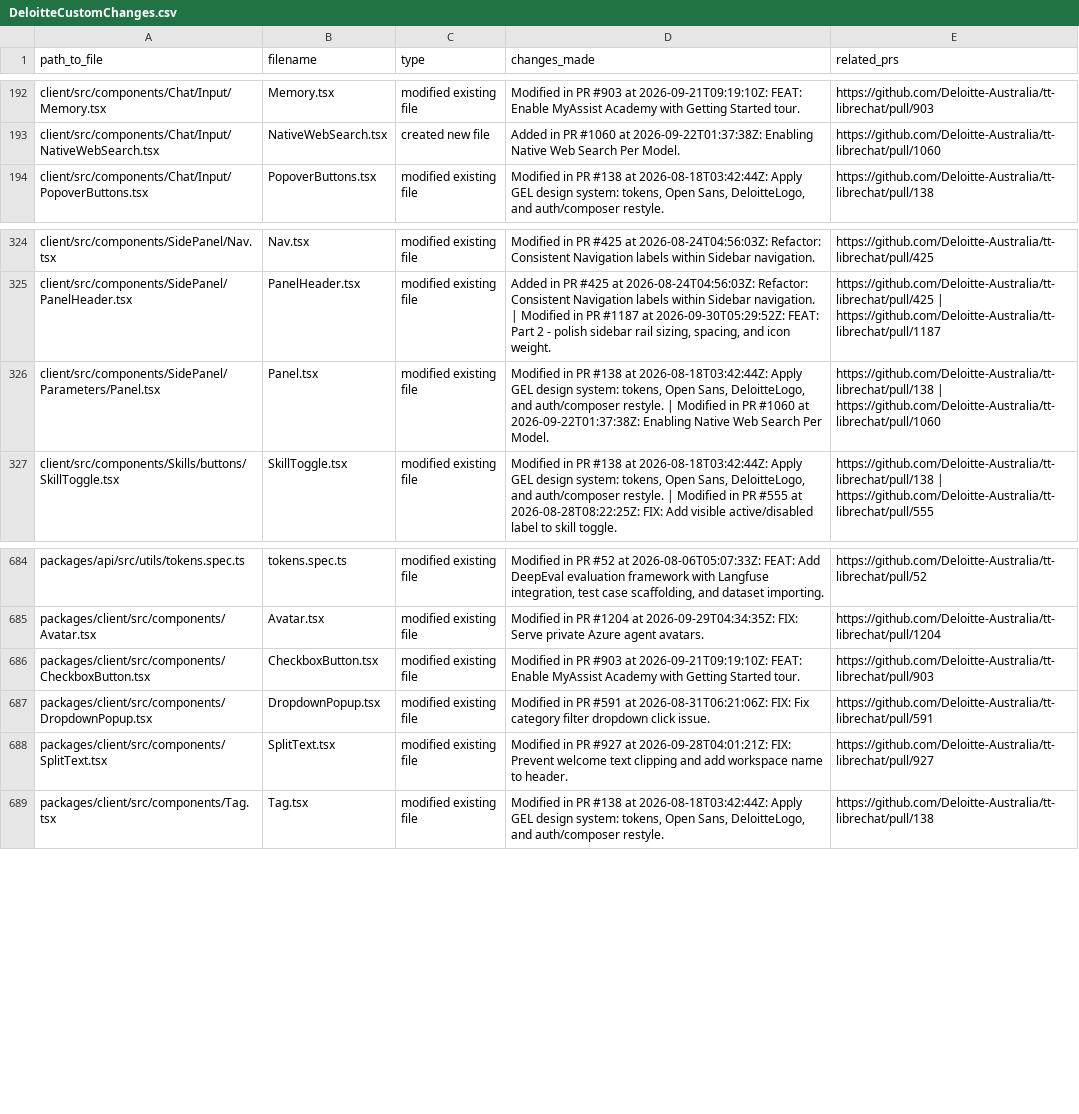
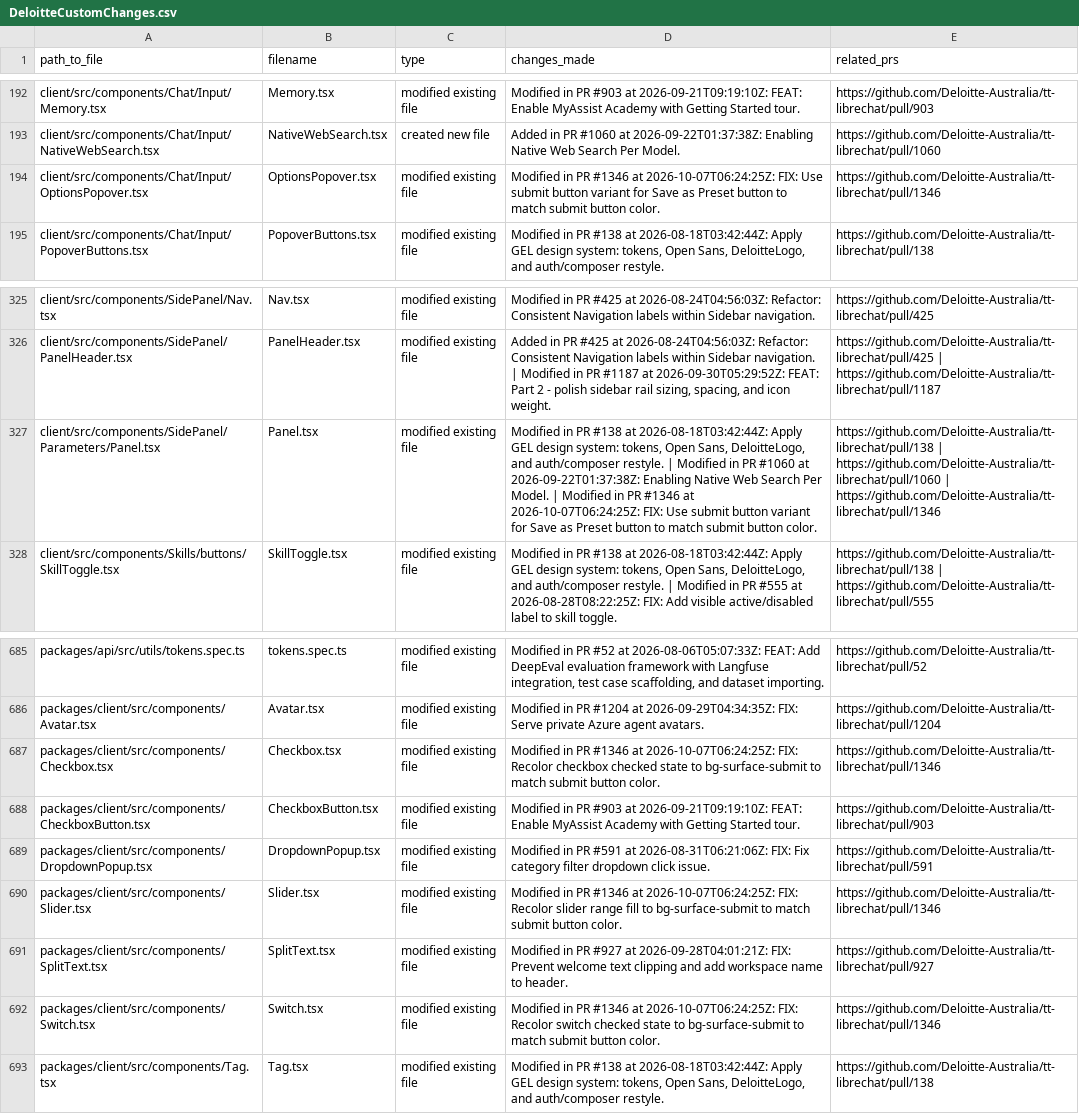
Before and after one commit to rzem-ai/LibreChat, a CSV file: deloitte/DeloitteCustomChanges.csv, drawn as a sheet; only a part is shown, gaps mark what is left out; addresses are those after the commit; the diff names each change by its address in the sheet, - before the commit and + after, or states it on an @@ line.

```diff
--- a/deloitte/DeloitteCustomChanges.csv
+++ b/deloitte/DeloitteCustomChanges.csv
+row 194: client/src/components/Chat/Input/OptionsPopover.tsx | OptionsPopover.tsx | modified existing file | Modified in PR #1346 at 2026-10-07T06:24:25Z: FIX: Use submit button variant for Save as Preset button to match submit button color. | https://github.com/Deloitte-Australia/tt-librechat/pull/1346
-D327 (changes_made): …Per Model.
+D327 (changes_made): …Per Model. | Modified in PR #1346 at 2026-10-07T06:24:25Z: FIX: Use submit button variant for Save as Preset button to match submit button color.
-E327 (related_prs): …| https://github.com/Deloitte-Australia/tt-librechat/pull/1060
+E327 (related_prs): …| https://github.com/Deloitte-Australia/tt-librechat/pull/1060 | https://github.com/Deloitte-Australia/tt-librechat/pull/1346
+row 687: packages/client/src/components/Checkbox.tsx | Checkbox.tsx | modified existing file | Modified in PR #1346 at 2026-10-07T06:24:25Z: FIX: Recolor checkbox checked state to bg-surface-submit to match submit button color. | https://github.com/Deloitte-Australia/tt-librechat/pull/1346
+row 690: packages/client/src/components/Slider.tsx | Slider.tsx | modified existing file | Modified in PR #1346 at 2026-10-07T06:24:25Z: FIX: Recolor slider range fill to bg-surface-submit to match submit button color. | https://github.com/Deloitte-Australia/tt-librechat/pull/1346
+row 692: packages/client/src/components/Switch.tsx | Switch.tsx | modified existing file | Modified in PR #1346 at 2026-10-07T06:24:25Z: FIX: Recolor switch checked state to bg-surface-submit to match submit button color. | https://github.com/Deloitte-Australia/tt-librechat/pull/1346
```
Also changed, not shown: 5 other files.
